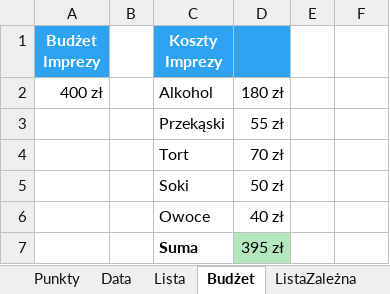
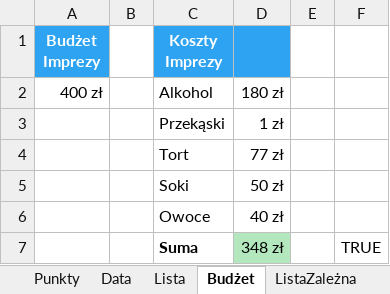
Before and after one commit to hubwied/learning-practice-path, an Excel workbook: excel/Pliki+Mistrz+Excela/początkowe/Rozdział 11 - Poprawność danych.xlsx, sheet Budżet, drawn as a sheet; values as stored, in another font and other column widths than the file's, no borders; the diff names each change by its address in the sheet, - before the commit and + after, or states it on an @@ line.

```diff
--- a/excel/Pliki+Mistrz+Excela/początkowe/Rozdział 11 - Poprawność danych.xlsx (sheet Budżet)
+++ b/excel/Pliki+Mistrz+Excela/początkowe/Rozdział 11 - Poprawność danych.xlsx (sheet Budżet)
-D3: 55 zł
+D3: 1 zł
-D4: 70 zł
+D4: 77 zł
-D7: 395 zł
+D7: 348 zł
-F7: (empty)
+F7: TRUE
```
Also changed, not shown: sheet ListaZależna, sheet Lista, sheet Punkty, 1 other file.
